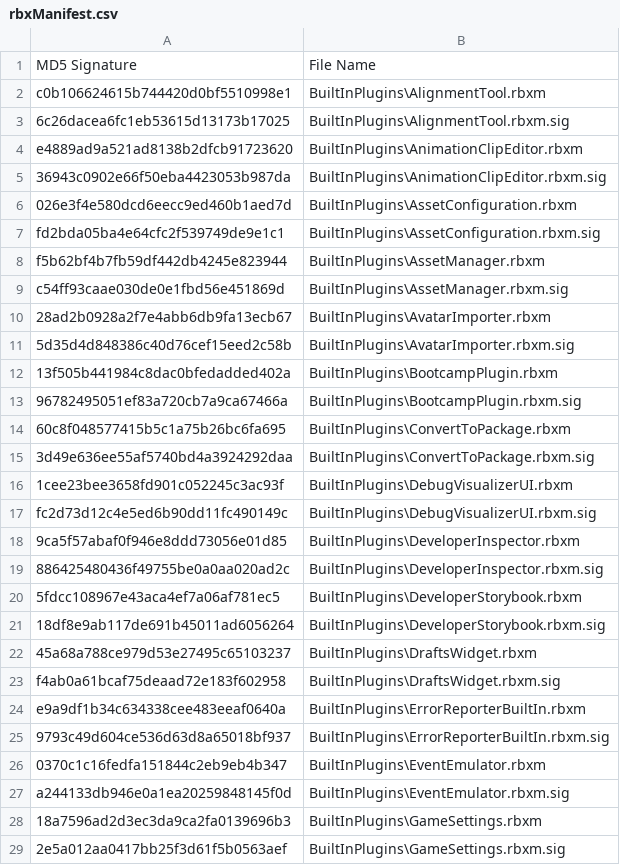
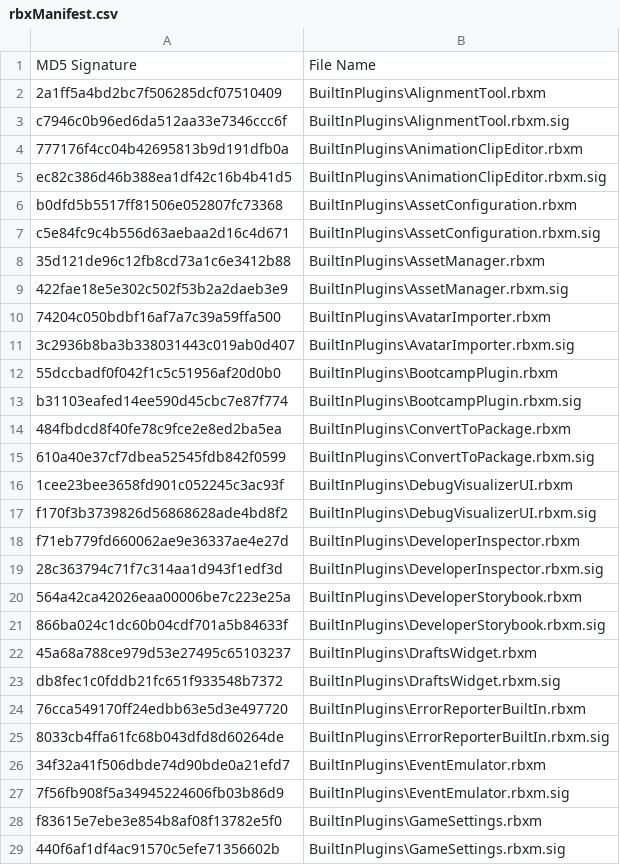
Before and after one commit to CloneTrooper1019/Roblox-Client-Watch, a CSV file: rbxManifest.csv, drawn as a sheet; only a part is shown; the diff covers the shown part only.

```diff
--- a/rbxManifest.csv
+++ b/rbxManifest.csv
@@ -1,29 +1,29 @@
 MD5 Signature,File Name
-c0b106624615b744420d0bf5510998e1,BuiltInPlugins\AlignmentTool.rbxm
-6c26dacea6fc1eb53615d13173b17025,BuiltInPlugins\AlignmentTool.rbxm.sig
-e4889ad9a521ad8138b2dfcb91723620,BuiltInPlugins\AnimationClipEditor.rbxm
-36943c0902e66f50eba4423053b987da,BuiltInPlugins\AnimationClipEditor.rbxm.sig
-026e3f4e580dcd6eecc9ed460b1aed7d,BuiltInPlugins\AssetConfiguration.rbxm
-fd2bda05ba4e64cfc2f539749de9e1c1,BuiltInPlugins\AssetConfiguration.rbxm.sig
-f5b62bf4b7fb59df442db4245e823944,BuiltInPlugins\AssetManager.rbxm
-c54ff93caae030de0e1fbd56e451869d,BuiltInPlugins\AssetManager.rbxm.sig
-28ad2b0928a2f7e4abb6db9fa13ecb67,BuiltInPlugins\AvatarImporter.rbxm
-5d35d4d848386c40d76cef15eed2c58b,BuiltInPlugins\AvatarImporter.rbxm.sig
-13f505b441984c8dac0bfedadded402a,BuiltInPlugins\BootcampPlugin.rbxm
-96782495051ef83a720cb7a9ca67466a,BuiltInPlugins\BootcampPlugin.rbxm.sig
-60c8f048577415b5c1a75b26bc6fa695,BuiltInPlugins\ConvertToPackage.rbxm
-3d49e636ee55af5740bd4a3924292daa,BuiltInPlugins\ConvertToPackage.rbxm.sig
+2a1ff5a4bd2bc7f506285dcf07510409,BuiltInPlugins\AlignmentTool.rbxm
+c7946c0b96ed6da512aa33e7346ccc6f,BuiltInPlugins\AlignmentTool.rbxm.sig
+777176f4cc04b42695813b9d191dfb0a,BuiltInPlugins\AnimationClipEditor.rbxm
+ec82c386d46b388ea1df42c16b4b41d5,BuiltInPlugins\AnimationClipEditor.rbxm.sig
+b0dfd5b5517ff81506e052807fc73368,BuiltInPlugins\AssetConfiguration.rbxm
+c5e84fc9c4b556d63aebaa2d16c4d671,BuiltInPlugins\AssetConfiguration.rbxm.sig
+35d121de96c12fb8cd73a1c6e3412b88,BuiltInPlugins\AssetManager.rbxm
+422fae18e5e302c502f53b2a2daeb3e9,BuiltInPlugins\AssetManager.rbxm.sig
+74204c050bdbf16af7a7c39a59ffa500,BuiltInPlugins\AvatarImporter.rbxm
+3c2936b8ba3b338031443c019ab0d407,BuiltInPlugins\AvatarImporter.rbxm.sig
+55dccbadf0f042f1c5c51956af20d0b0,BuiltInPlugins\BootcampPlugin.rbxm
+b31103eafed14ee590d45cbc7e87f774,BuiltInPlugins\BootcampPlugin.rbxm.sig
+484fbdcd8f40fe78c9fce2e8ed2ba5ea,BuiltInPlugins\ConvertToPackage.rbxm
+610a40e37cf7dbea52545fdb842f0599,BuiltInPlugins\ConvertToPackage.rbxm.sig
 1cee23bee3658fd901c052245c3ac93f,BuiltInPlugins\DebugVisualizerUI.rbxm
-fc2d73d12c4e5ed6b90dd11fc490149c,BuiltInPlugins\DebugVisualizerUI.rbxm.sig
-9ca5f57abaf0f946e8ddd73056e01d85,BuiltInPlugins\DeveloperInspector.rbxm
-886425480436f49755be0a0aa020ad2c,BuiltInPlugins\DeveloperInspector.rbxm.sig
-5fdcc108967e43aca4ef7a06af781ec5,BuiltInPlugins\DeveloperStorybook.rbxm
-18df8e9ab117de691b45011ad6056264,BuiltInPlugins\DeveloperStorybook.rbxm.sig
+f170f3b3739826d56868628ade4bd8f2,BuiltInPlugins\DebugVisualizerUI.rbxm.sig
+f71eb779fd660062ae9e36337ae4e27d,BuiltInPlugins\DeveloperInspector.rbxm
+28c363794c71f7c314aa1d943f1edf3d,BuiltInPlugins\DeveloperInspector.rbxm.sig
+564a42ca42026eaa00006be7c223e25a,BuiltInPlugins\DeveloperStorybook.rbxm
+866ba024c1dc60b04cdf701a5b84633f,BuiltInPlugins\DeveloperStorybook.rbxm.sig
 45a68a788ce979d53e27495c65103237,BuiltInPlugins\DraftsWidget.rbxm
-f4ab0a61bcaf75deaad72e183f602958,BuiltInPlugins\DraftsWidget.rbxm.sig
-e9a9df1b34c634338cee483eeaf0640a,BuiltInPlugins\ErrorReporterBuiltIn.rbxm
-9793c49d604ce536d63d8a65018bf937,BuiltInPlugins\ErrorReporterBuiltIn.rbxm.sig
-0370c1c16fedfa151844c2eb9eb4b347,BuiltInPlugins\EventEmulator.rbxm
-a244133db946e0a1ea20259848145f0d,BuiltInPlugins\EventEmulator.rbxm.sig
-18a7596ad2d3ec3da9ca2fa0139696b3,BuiltInPlugins\GameSettings.rbxm
-2e5a012aa0417bb25f3d61f5b0563aef,BuiltInPlugins\GameSettings.rbxm.sig
+db8fec1c0fddb21fc651f933548b7372,BuiltInPlugins\DraftsWidget.rbxm.sig
+76cca549170ff24edbb63e5d3e497720,BuiltInPlugins\ErrorReporterBuiltIn.rbxm
+8033cb4ffa61fc68b043dfd8d60264de,BuiltInPlugins\ErrorReporterBuiltIn.rbxm.sig
+34f32a41f506dbde74d90bde0a21efd7,BuiltInPlugins\EventEmulator.rbxm
+7f56fb908f5a34945224606fb03b86d9,BuiltInPlugins\EventEmulator.rbxm.sig
+f83615e7ebe3e854b8af08f13782e5f0,BuiltInPlugins\GameSettings.rbxm
+440f6af1df4ac91570c5efe71356602b,BuiltInPlugins\GameSettings.rbxm.sig
```
Also changed, not shown: 2 added rows and 121 edited cells elsewhere in this file, QtResources/AllStringsUntranslated/StudioAppStrings.csv, QtResources/Translation/StudioStringsUntranslated.csv, 20 other files.
